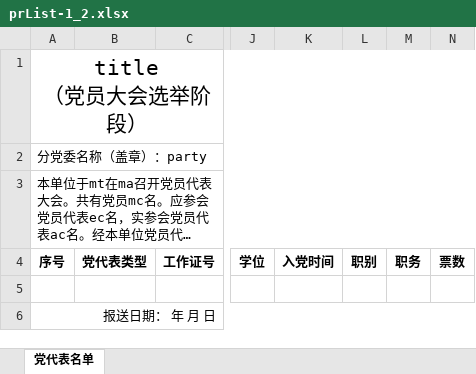
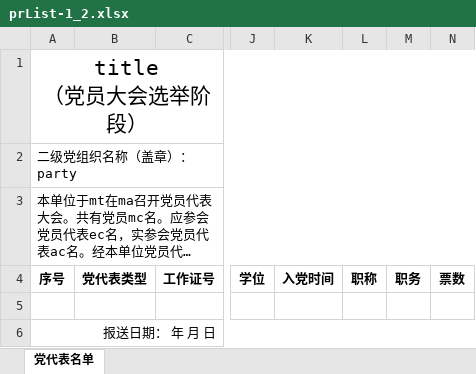
Before and after one commit to xvchaoqun/owip, an Excel workbook: src/main/resources/xlsx/pcs/prList-1_2.xlsx, sheet 党代表名单, drawn as a sheet; only a part is shown, gaps mark what is left out; long unchanged cells end in …; values as stored, in another font and other column widths than the file's, no borders; charts and pictures not drawn; the diff names each change by its address in the sheet, - before the commit and + after, or states it on an @@ line.

```diff
--- a/src/main/resources/xlsx/pcs/prList-1_2.xlsx (sheet 党代表名单)
+++ b/src/main/resources/xlsx/pcs/prList-1_2.xlsx (sheet 党代表名单)
-A2: 分党委名称（盖章）：party
+A2: 二级党组织名称（盖章）：party
-L4: 职别
+L4: 职称
```
Also changed, not shown: src/main/resources/xlsx/pcs/prList-3_1.xlsx, src/main/resources/xlsx/pcs/wy-1-1_6.xlsx, 26 other files.
